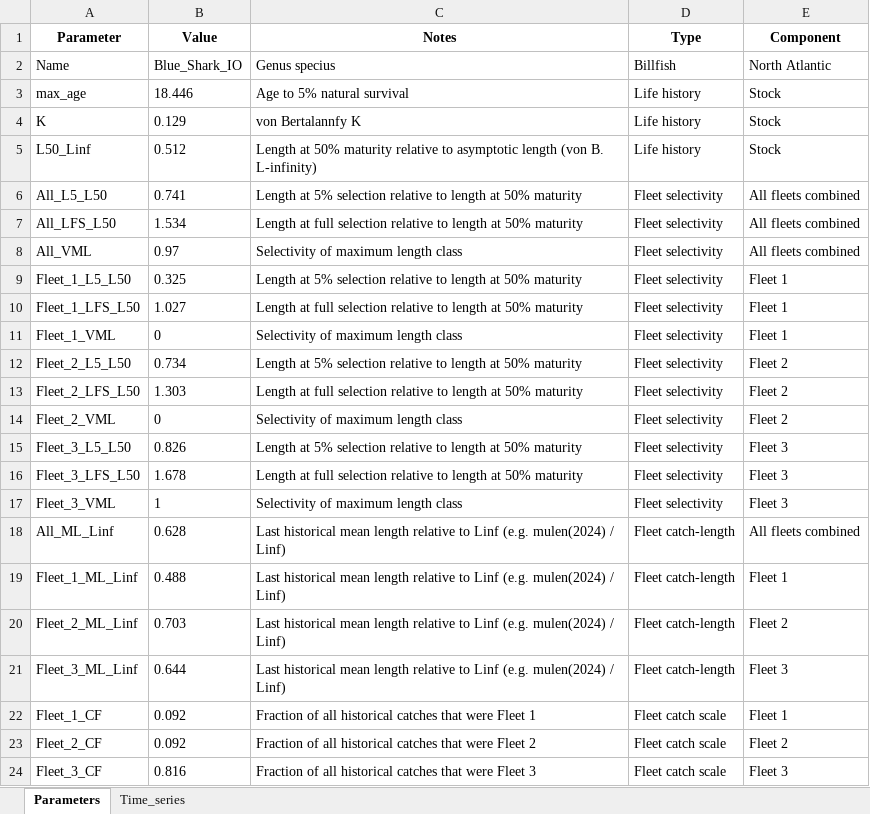
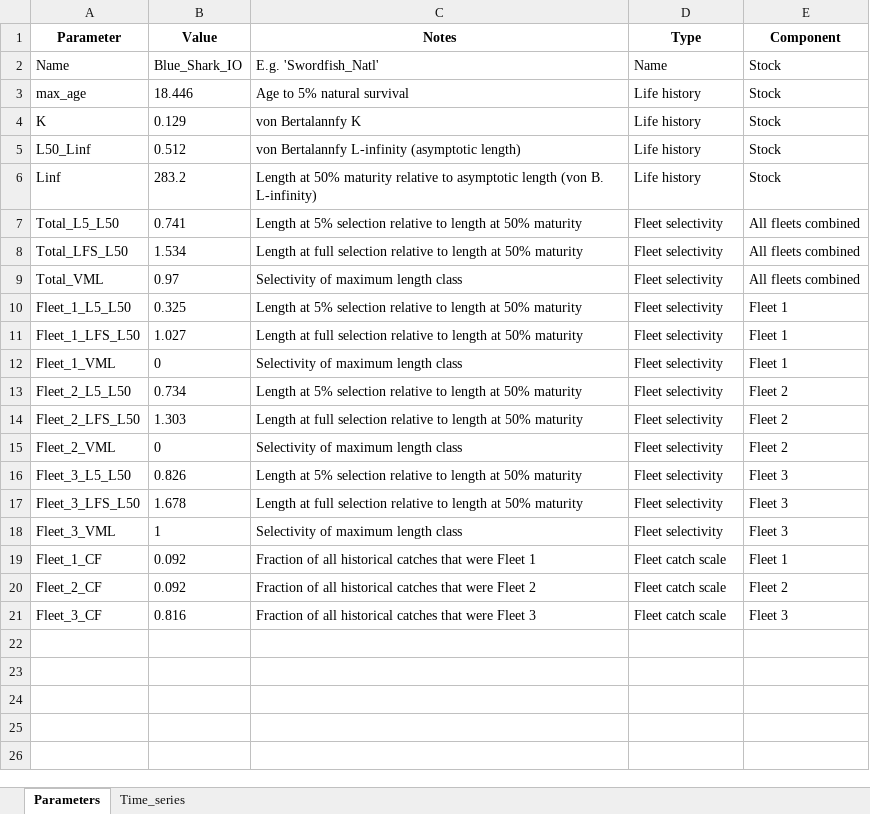
Before and after one commit to Blue-Matter/EcoTest_Train, an Excel workbook: Indicator_4/Real_data/Blue_Shark_IO.xlsx, sheet Parameters, drawn as a sheet; values as stored, in another font and other column widths than the file's, no borders; removed rows and columns are numbered as before the commit, all else as after; the diff names each change by its address in the sheet, - before the commit and + after, or states it on an @@ line.

```diff
--- a/Indicator_4/Real_data/Blue_Shark_IO.xlsx (sheet Parameters)
+++ b/Indicator_4/Real_data/Blue_Shark_IO.xlsx (sheet Parameters)
-C2 (Notes): Genus specius
+C2 (Notes): E.g. 'Swordfish_Natl'
-D2 (Type): Billfish
+D2 (Type): Name
-E2 (Component): North Atlantic
+E2 (Component): Stock
-C5 (Notes): Length at 50% maturity relative to asymptotic length (von B. L-infinity)
+C5 (Notes): von Bertalannfy L-infinity (asymptotic length)
+row 6: Linf | 283.2 | Length at 50% maturity relative to asymptotic length (von B. L-infinity) | Life history | Stock
-A7 (Parameter): All_L5_L50
+A7 (Parameter): Total_L5_L50
-A8 (Parameter): All_LFS_L50
+A8 (Parameter): Total_LFS_L50
-A9 (Parameter): All_VML
+A9 (Parameter): Total_VML
-row 18: All_ML_Linf | 0.628 | Last historical mean length relative to Linf (e.g. mulen(2024) / Linf) | Fleet catch-length | All fleets combined
-row 19: Fleet_1_ML_Linf | 0.488 | Last historical mean length relative to Linf (e.g. mulen(2024) / Linf) | Fleet catch-length | Fleet 1
-row 20: Fleet_2_ML_Linf | 0.703 | Last historical mean length relative to Linf (e.g. mulen(2024) / Linf) | Fleet catch-length | Fleet 2
-row 21: Fleet_3_ML_Linf | 0.644 | Last historical mean length relative to Linf (e.g. mulen(2024) / Linf) | Fleet catch-length | Fleet 3
```
Also changed, not shown: Indicator_4/Real_data/Albacore_SAtl.xlsx, Indicator_4/Real_data/Bigeye_Tuna_Atl.xlsx, 10 other files.
